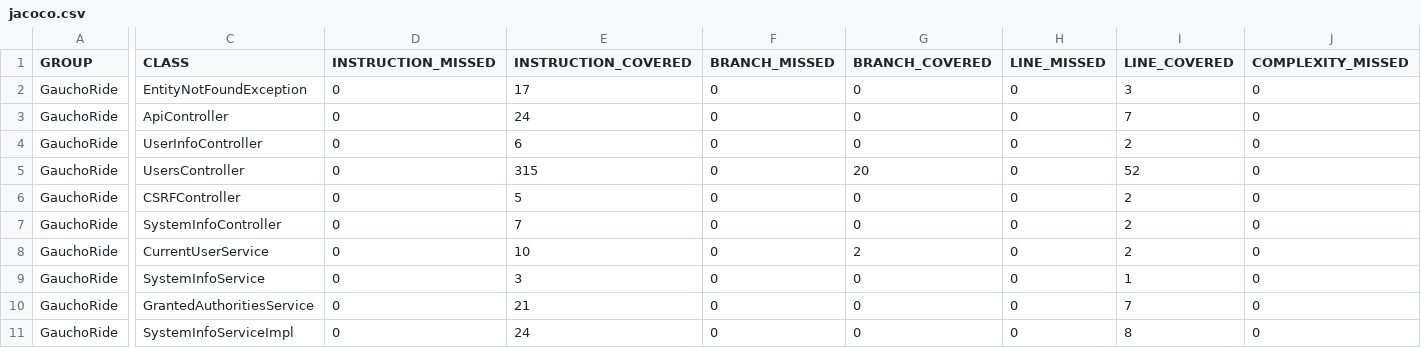
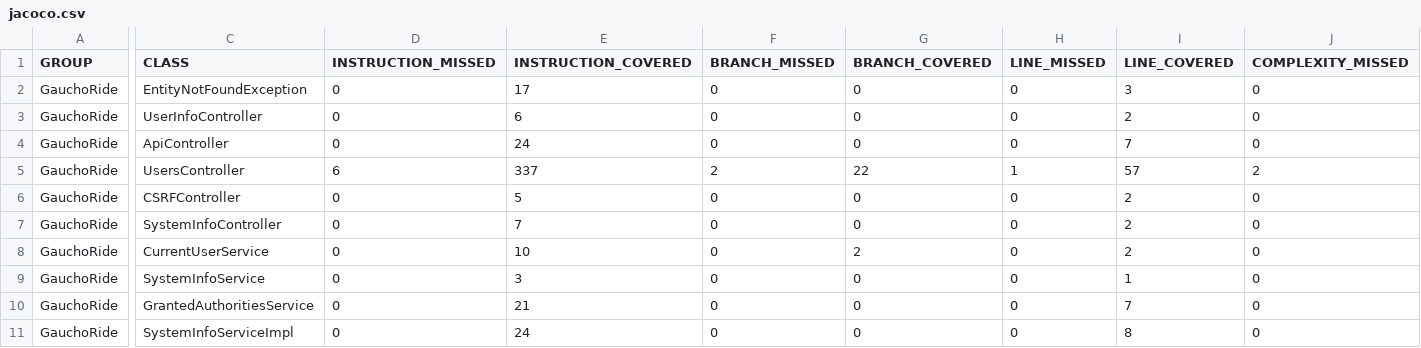
Before and after one commit to ucsb-cs156-s23/proj-gauchoride-s23-5pm-1, a CSV file: prs/38/jacoco/jacoco.csv, drawn as a sheet; only a part is shown, gaps mark what is left out; the diff covers the shown part only; the diff names each change by its address in the sheet, - before the commit and + after, or states it on an @@ line.

Commit message:
Deploying to gh-pages from @ ucsb-cs156-s23/proj-gauchoride-s23-5pm-1@79e784316858e1d3b317a744ec812e40cb8409c2 🚀

```diff
--- a/prs/38/jacoco/jacoco.csv
+++ b/prs/38/jacoco/jacoco.csv
@@ row 4 moved to row 3: GauchoRide @@
-D5 (INSTRUCTION_MISSED): 0
+D5 (INSTRUCTION_MISSED): 6
-E5 (INSTRUCTION_COVERED): 315
+E5 (INSTRUCTION_COVERED): 337
-F5 (BRANCH_MISSED): 0
+F5 (BRANCH_MISSED): 2
-G5 (BRANCH_COVERED): 20
+G5 (BRANCH_COVERED): 22
-H5 (LINE_MISSED): 0
+H5 (LINE_MISSED): 1
-I5 (LINE_COVERED): 52
+I5 (LINE_COVERED): 57
-J5 (COMPLEXITY_MISSED): 0
+J5 (COMPLEXITY_MISSED): 2
```
Also changed, not shown: 2 edited cells elsewhere in this file, 7 other files.
